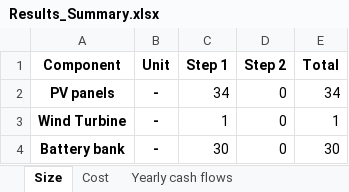
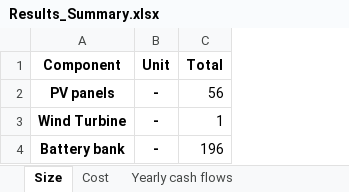
Before and after one commit to SESAM-Polimi/Micro-Grids, an Excel workbook: Code/Results/Results_Summary.xlsx, sheet Size, drawn as a sheet; values as stored, in another font and other column widths than the file's, no borders; removed rows and columns are numbered as before the commit, all else as after; the diff names each change by its address in the sheet, - before the commit and + after, or states it on an @@ line.

```diff
--- a/Code/Results/Results_Summary.xlsx (sheet Size)
+++ b/Code/Results/Results_Summary.xlsx (sheet Size)
-column C (Step 1), rows 2-4: 34 | 1 | 30
-column D (Step 2), rows 2-4: all 0
-C2 (Total): 34
+C2 (Total): 56
-C4 (Total): 30
+C4 (Total): 196
```
Also changed, not shown: sheet Cost, sheet Yearly energy parameters SC, sheet Yearly cash flows, sheet Yearly energy parameters, 5 other files.
